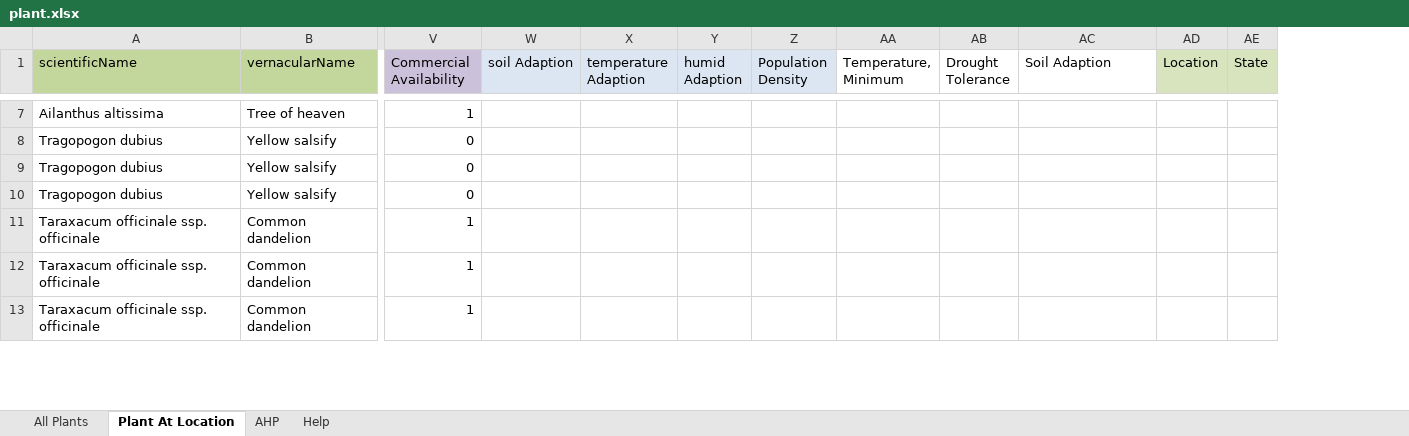
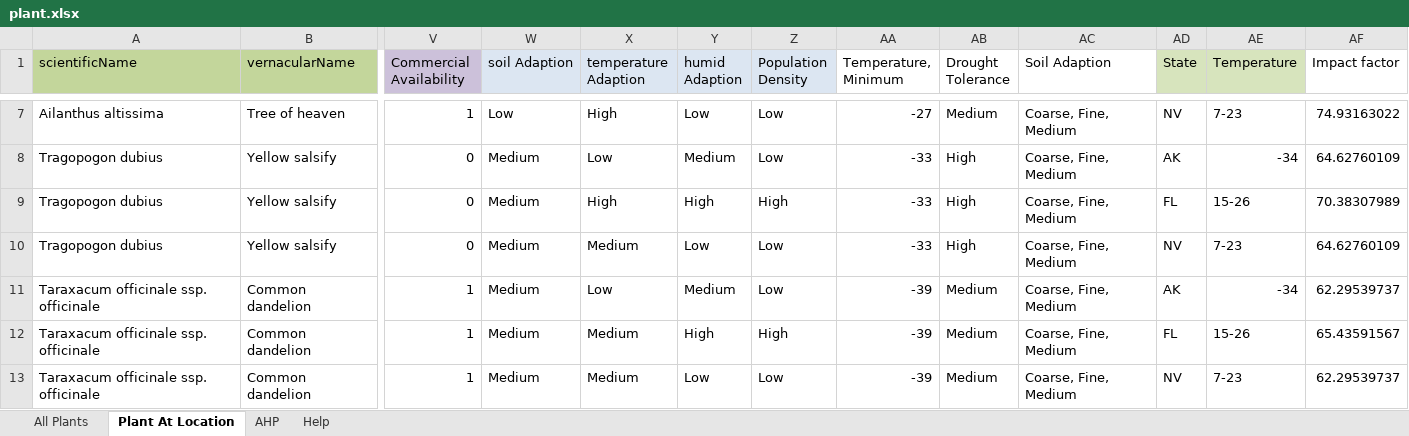
Before and after one commit to SiqiPan2008/2023HiMCM, an Excel workbook: src/Input/plant.xlsx, sheet Plant At Location, drawn as a sheet; only a part is shown, gaps mark what is left out; values as stored, in another font and other column widths than the file's, no borders; removed rows and columns are numbered as before the commit, all else as after; the diff covers the shown part only; the diff names each change by its address in the sheet, - before the commit and + after, or states it on an @@ line.

Commit message:
plant local analysis result.

```diff
--- a/src/Input/plant.xlsx (sheet Plant At Location)
+++ b/src/Input/plant.xlsx (sheet Plant At Location)
-column AD (Location), empty
+column AE (Temperature), rows 7-13: 7-23 | -34 | 15-26 | 7-23 | -34 | 15-26 | 7-23
+column AF (Impact factor), rows 7-13: 74.93163022 | 64.62760109 | 70.38307989 | 64.62760109 | 62.29539737 | 65.43591567 | 62.29539737
-W7 (soil Adaption): (empty)
+W7 (soil Adaption): Low
-X7 (temperature Adaption): (empty)
+X7 (temperature Adaption): High
-Y7 (humid Adaption): (empty)
+Y7 (humid Adaption): Low
-Z7:Z8 (Population Density): (empty)
+Z7:Z8 (Population Density): Low
-AA7 (Temperature, Minimum): (empty)
+AA7 (Temperature, Minimum): -27
-AB7 (Drought Tolerance): (empty)
+AB7 (Drought Tolerance): Medium
-AC7:AC13 (Soil Adaption): (empty)
+AC7:AC13 (Soil Adaption): Coarse, Fine, Medium
-AD7 (State): (empty)
+AD7 (State): NV
-W8:W13 (soil Adaption): (empty)
+W8:W13 (soil Adaption): Medium
-X8 (temperature Adaption): (empty)
+X8 (temperature Adaption): Low
-Y8 (humid Adaption): (empty)
+Y8 (humid Adaption): Medium
-AA8:AA10 (Temperature, Minimum): (empty)
+AA8:AA10 (Temperature, Minimum): -33
-AB8:AB10 (Drought Tolerance): (empty)
+AB8:AB10 (Drought Tolerance): High
-AD8 (State): (empty)
+AD8 (State): AK
-X9 (temperature Adaption): (empty)
+X9 (temperature Adaption): High
-Y9 (humid Adaption): (empty)
+Y9 (humid Adaption): High
-Z9 (Population Density): (empty)
+Z9 (Population Density): High
-AD9 (State): (empty)
+AD9 (State): FL
-X10 (temperature Adaption): (empty)
+X10 (temperature Adaption): Medium
-Y10 (humid Adaption): (empty)
+Y10 (humid Adaption): Low
-Z10:Z11 (Population Density): (empty)
+Z10:Z11 (Population Density): Low
-AD10 (State): (empty)
+AD10 (State): NV
-X11 (temperature Adaption): (empty)
+X11 (temperature Adaption): Low
-Y11 (humid Adaption): (empty)
+Y11 (humid Adaption): Medium
-AA11:AA13 (Temperature, Minimum): (empty)
+AA11:AA13 (Temperature, Minimum): -39
-AB11:AB13 (Drought Tolerance): (empty)
+AB11:AB13 (Drought Tolerance): Medium
-AD11 (State): (empty)
+AD11 (State): AK
-X12:X13 (temperature Adaption): (empty)
+X12:X13 (temperature Adaption): Medium
-Y12 (humid Adaption): (empty)
+Y12 (humid Adaption): High
-Z12 (Population Density): (empty)
+Z12 (Population Density): High
-AD12 (State): (empty)
+AD12 (State): FL
-Y13 (humid Adaption): (empty)
+Y13 (humid Adaption): Low
-Z13 (Population Density): (empty)
+Z13 (Population Density): Low
-AD13 (State): (empty)
+AD13 (State): NV
```
Also changed, not shown: 55 edited cells elsewhere in this sheet, sheet Help, 6 other files.
